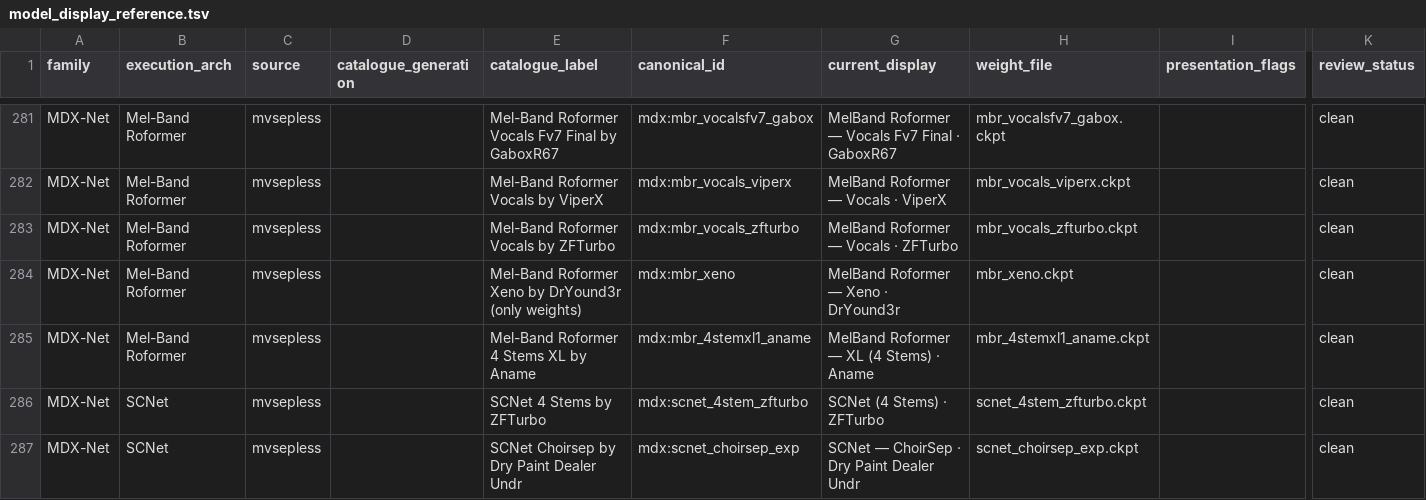
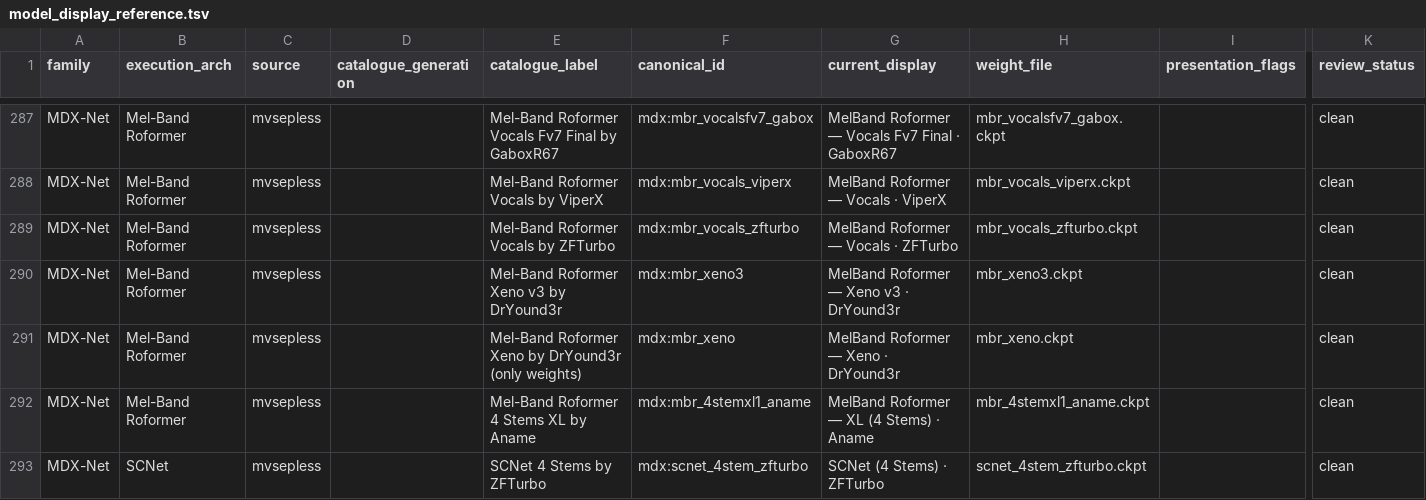
Before and after one commit to minarru/ultimatevocalremovergtk, a TSV file: docs/model_display_reference.tsv, drawn as a sheet; only a part is shown, gaps mark what is left out; the shorter side is filled out with more unchanged rows; rows hold the shown columns only; the diff covers the shown part only; the diff names each change by its address in the sheet, - before the commit and + after, or states it on an @@ line.

Commit message:
Review September mvsepless models and configurations

```diff
--- a/docs/model_display_reference.tsv
+++ b/docs/model_display_reference.tsv
+row 290: MDX-Net | Mel-Band Roformer | mvsepless |  | Mel-Band Roformer Xeno v3 by DrYound3r | mdx:mbr_xeno3 | MelBand Roformer — Xeno v3 · DrYound3r | mbr_xeno3.ckpt |  | clean
```
Also changed, not shown: 6 added rows elsewhere in this file, 20 other files.
